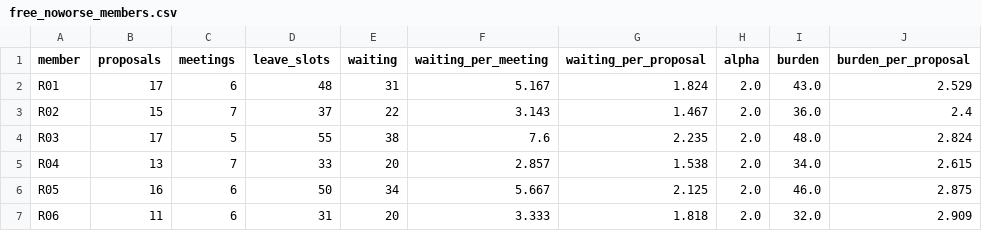
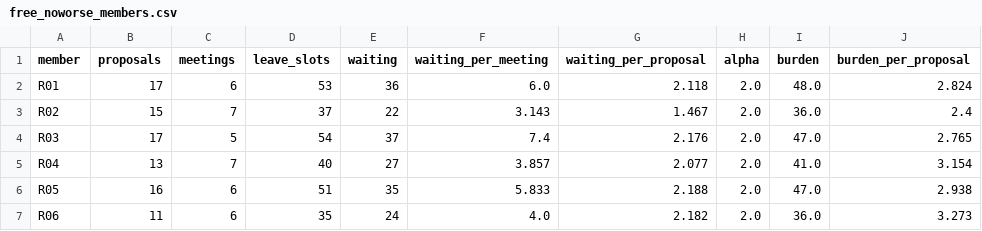
Before and after one commit to HI-IDN/IDeLM-panel-fairness, a CSV file: docs/data/free_noworse_members.csv, drawn as a sheet; only a part is shown; the diff covers the shown part only.

```diff
--- a/docs/data/free_noworse_members.csv
+++ b/docs/data/free_noworse_members.csv
@@ -1,7 +1,7 @@
 member,proposals,meetings,leave_slots,waiting,waiting_per_meeting,waiting_per_proposal,alpha,burden,burden_per_proposal
-R01,17,6,48,31,5.167,1.824,2.0,43.0,2.529
+R01,17,6,53,36,6.0,2.118,2.0,48.0,2.824
 R02,15,7,37,22,3.143,1.467,2.0,36.0,2.4
-R03,17,5,55,38,7.6,2.235,2.0,48.0,2.824
-R04,13,7,33,20,2.857,1.538,2.0,34.0,2.615
-R05,16,6,50,34,5.667,2.125,2.0,46.0,2.875
-R06,11,6,31,20,3.333,1.818,2.0,32.0,2.909
+R03,17,5,54,37,7.4,2.176,2.0,47.0,2.765
+R04,13,7,40,27,3.857,2.077,2.0,41.0,3.154
+R05,16,6,51,35,5.833,2.188,2.0,47.0,2.938
+R06,11,6,35,24,4.0,2.182,2.0,36.0,3.273
```
Also changed, not shown: 72 edited cells elsewhere in this file, docs/data/free_noworse_agenda.csv, docs/data/solver.csv, 5 other files.
